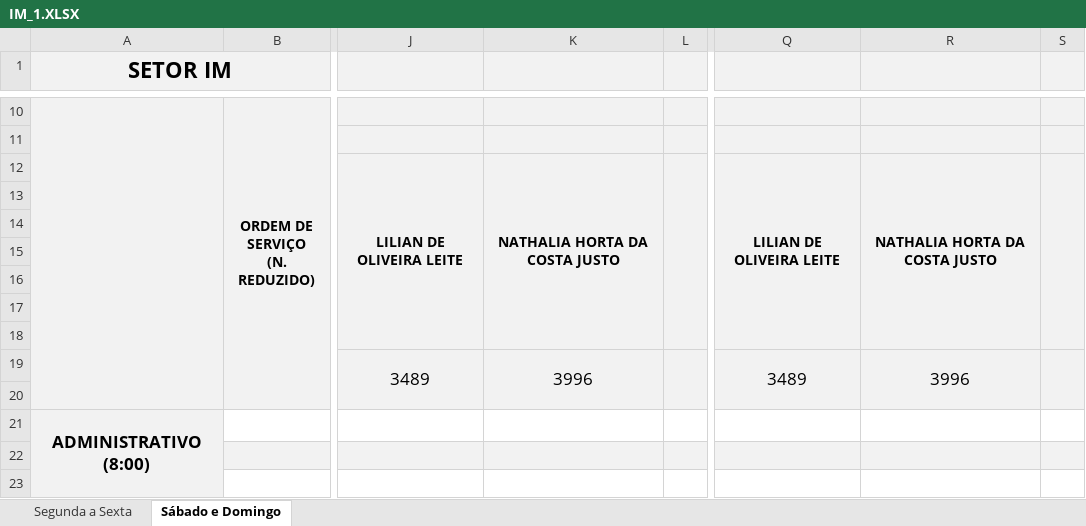
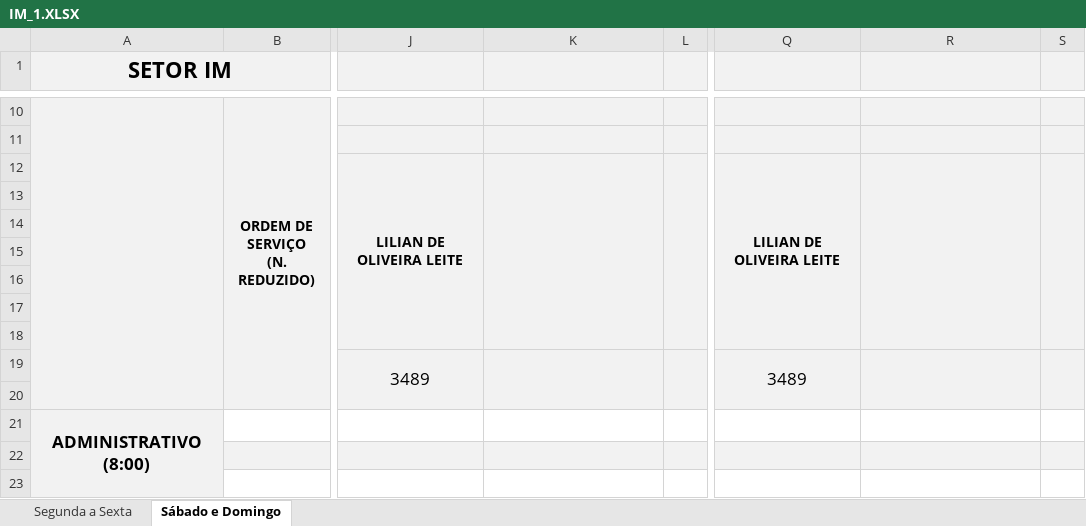
Before and after one commit to flipbit03/sisaprop, an Excel workbook: outputs/autoaprop.xlsx/autoapropxlsx/IM_1.XLSX, sheet Sábado e Domingo, drawn as a sheet; only a part is shown, gaps mark what is left out; values as stored, in another font and other column widths than the file's, no borders; the diff names each change by its address in the sheet, - before the commit and + after, or states it on an @@ line.

```diff
--- a/outputs/autoaprop.xlsx/autoapropxlsx/IM_1.XLSX (sheet Sábado e Domingo)
+++ b/outputs/autoaprop.xlsx/autoapropxlsx/IM_1.XLSX (sheet Sábado e Domingo)
-K12: NATHALIA HORTA DA COSTA JUSTO
+K12: (empty)
-R12: NATHALIA HORTA DA COSTA JUSTO
+R12: (empty)
-K19: 3996
+K19: (empty)
-R19: 3996
+R19: (empty)
```
Also changed, not shown: sheet Segunda a Sexta, maps/autoaprop.xlsx.
